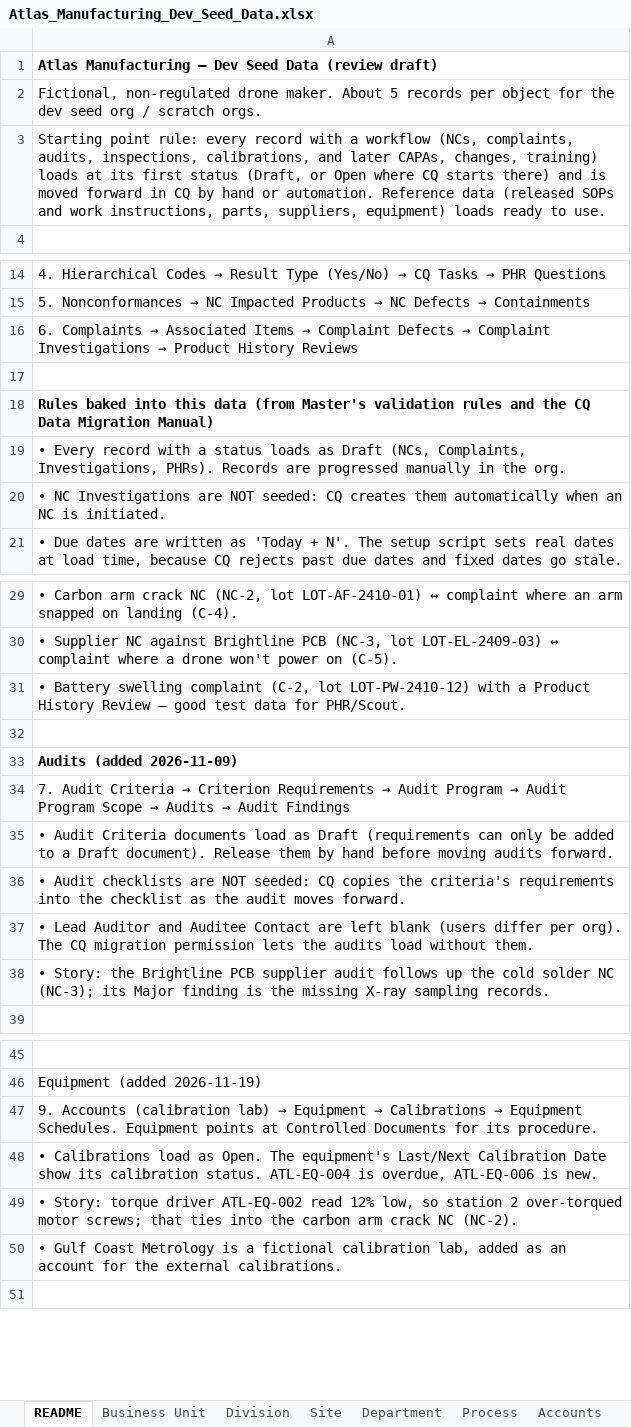
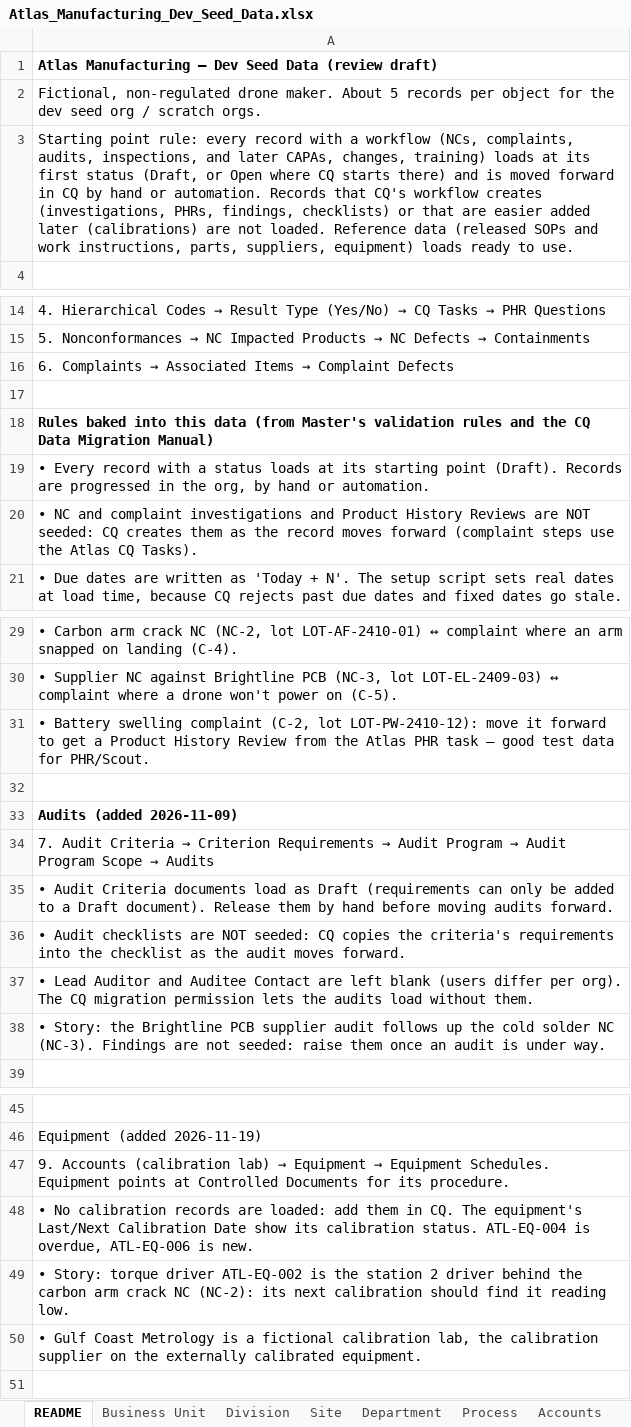
Before and after one commit to lsanatore77/atlas-seed, an Excel workbook: Atlas_Manufacturing_Dev_Seed_Data.xlsx, sheet README, drawn as a sheet; only a part is shown, gaps mark what is left out; values as stored, in another font and other column widths than the file's, no borders; the diff names each change by its address in the sheet, - before the commit and + after, or states it on an @@ line.

```diff
--- a/Atlas_Manufacturing_Dev_Seed_Data.xlsx (sheet README)
+++ b/Atlas_Manufacturing_Dev_Seed_Data.xlsx (sheet README)
-A3: …audits, inspections, calibrations, and later CAPAs, changes, training) loads at its first status (Draft, or Open where CQ starts there) and is moved forward in CQ by hand or automation. Reference data…
+A3: …audits, inspections, and later CAPAs, changes, training) loads at its first status (Draft, or Open where CQ starts there) and is moved forward in CQ by hand or automation. Records that CQ's workflow creates (investigations, PHRs, findings, checklists) or that are easier added later (calibrations) are not loaded. Reference data…
@@ A16: …Complaint Defects → Complaint Investigations → Product History Reviews → …Complaint Defects @@
-A19: …status loads as Draft (NCs, Complaints, Investigations, PHRs). Records are progressed manually in the org.
+A19: …status loads at its starting point (Draft). Records are progressed in the org, by hand or automation.
-A20: • NC Investigations are NOT seeded: CQ creates them automatically when an NC is initiated.
+A20: • NC and complaint investigations and Product History Reviews are NOT seeded: CQ creates them as the record moves forward (complaint steps use the Atlas CQ Tasks).
-A31: …(C-2, lot LOT-PW-2410-12) with a Product History Review – good…
+A31: …(C-2, lot LOT-PW-2410-12): move it forward to get a Product History Review from the Atlas PHR task – good…
@@ A34: …→ Audits → Audit Findings → …→ Audits @@
-A38: …solder NC (NC-3); its Major finding is the missing X-ray sampling records.
+A38: …solder NC (NC-3). Findings are not seeded: raise them once an audit is under way.
@@ A47: …Equipment → Calibrations → Equipment Schedules.… → …Equipment → Equipment Schedules.… @@
-A48: • Calibrations load as Open. The equipment's…
+A48: • No calibration records are loaded: add them in CQ. The equipment's…
-A49: …driver ATL-EQ-002 read 12% low, so station 2 over-torqued motor screws; that ties into the carbon arm crack NC (NC-2).
+A49: …driver ATL-EQ-002 is the station 2 driver behind the carbon arm crack NC (NC-2): its next calibration should find it reading low.
-A50: …calibration lab, added as an account for the external calibrations.
+A50: …calibration lab, the calibration supplier on the externally calibrated equipment.
```
Also changed, not shown: sheet PHR Test Answers, other sheet tabs, 17 other files.
